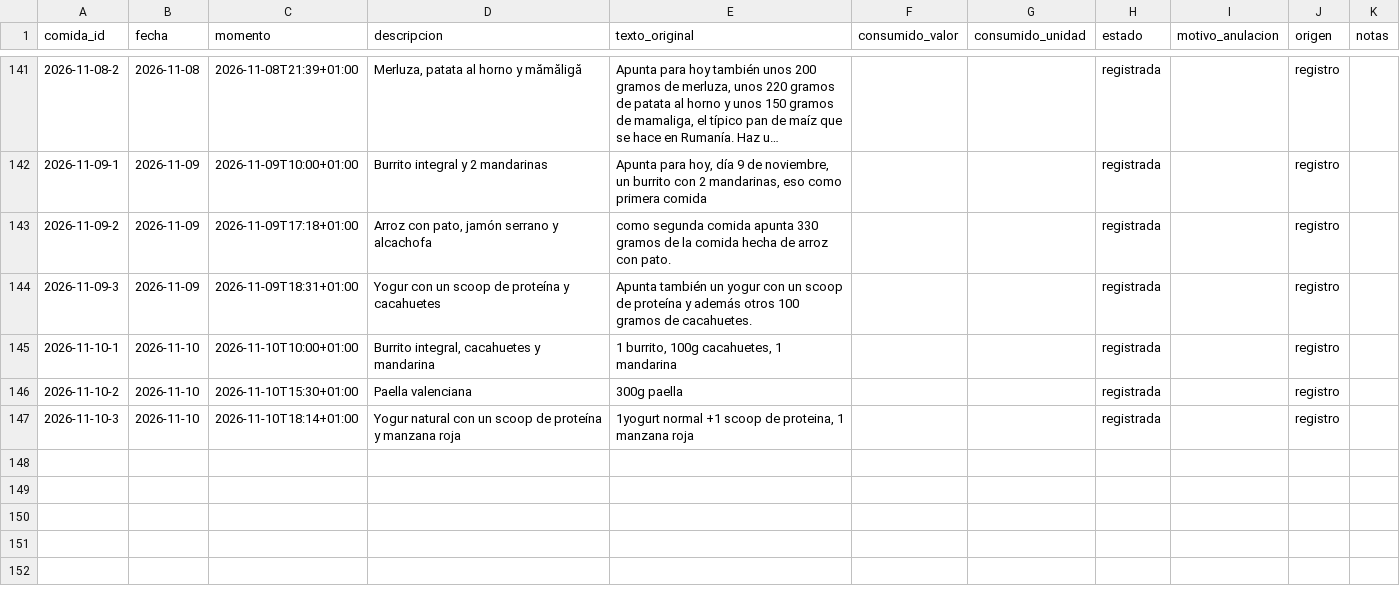
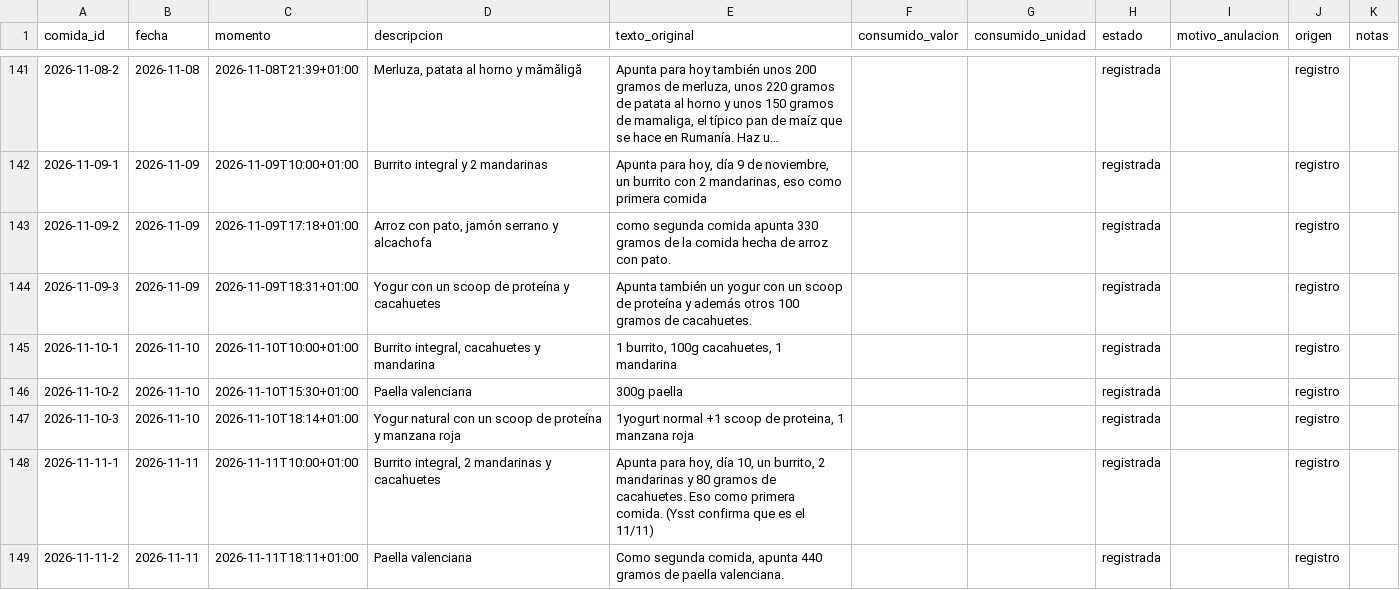
Before and after one commit to DreiSup/salud, a CSV file: datos/comidas.csv, drawn as a sheet; only a part is shown, gaps mark what is left out; long unchanged cells end in ….

```diff
--- a/datos/comidas.csv
+++ b/datos/comidas.csv
@@ -147 +147,3 @@ comida_id,fecha,momento,descripcion,texto_original,consumido_valor,consumido_uni
 2026-11-10-3,2026-11-10,2026-11-10T18:14+01:00,Yogur natural con un scoop de proteína y manzana roja,"1yogurt normal +1 scoop de proteina, 1 manzana roja",,,registrada,,registro,
+2026-11-11-1,2026-11-11,2026-11-11T10:00+01:00,"Burrito integral, 2 mandarinas y cacahuetes","Apunta para hoy, día 10, un burrito, 2 mandarinas y 80 gramos de cacahuetes. Eso como primera comida. (Ysst confirma que es el 11/11)",,,registrada,,registro,
+2026-11-11-2,2026-11-11,2026-11-11T18:11+01:00,Paella valenciana,"Como segunda comida, apunta 440 gramos de paella valenciana.",,,registrada,,registro,
```
Also changed, not shown: datos/comida_items.csv.
